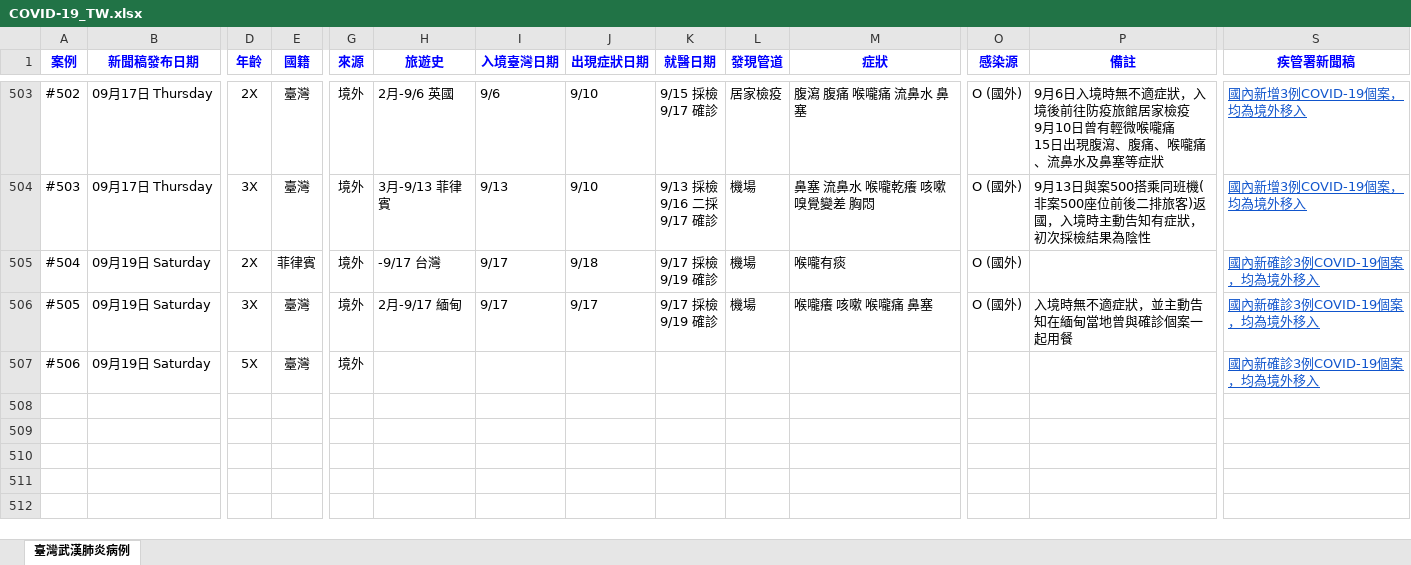
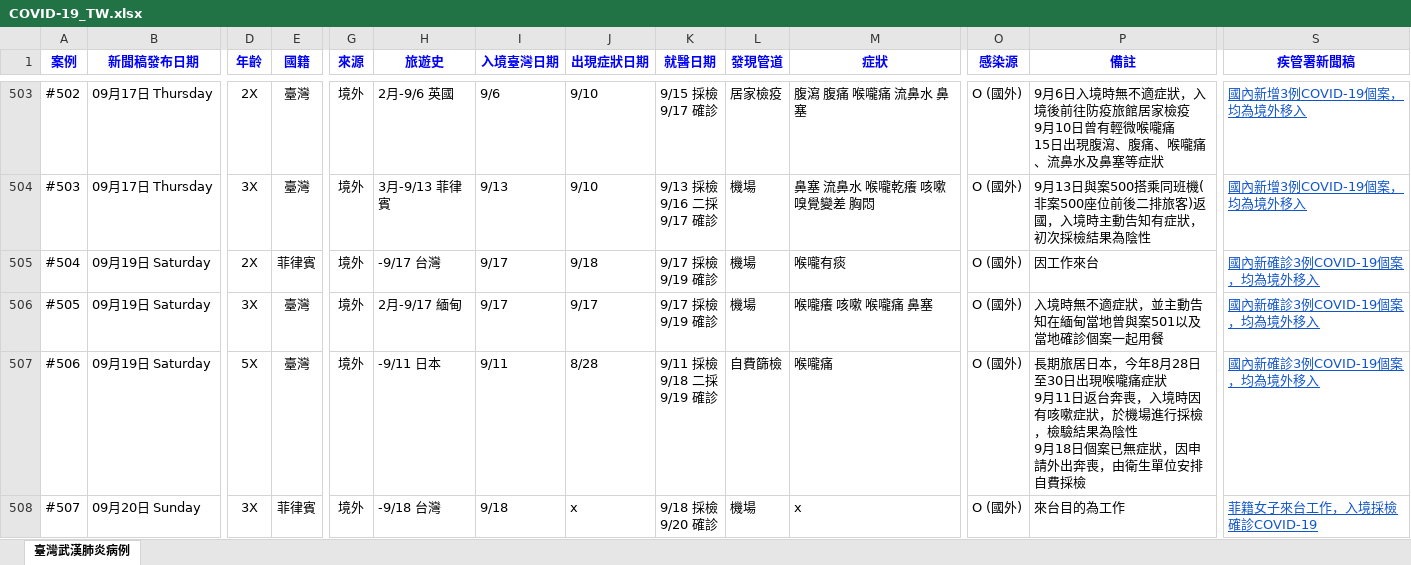
Before and after one commit to AlcHawk/dashcovid19, an Excel workbook: Data/COVID-19_TW.xlsx, sheet 臺灣武漢肺炎病例, drawn as a sheet; only a part is shown, gaps mark what is left out; values as stored, in another font and other column widths than the file's, no borders; charts and pictures and conditional formats and table styles not drawn; rows hold the shown columns only; ↵ is a line break in a cell; the diff names each change by its address in the sheet, - before the commit and + after, or states it on an @@ line.

Commit message:
Update CDC Press and COVID-19 Statistic on 20200920

```diff
--- a/Data/COVID-19_TW.xlsx (sheet 臺灣武漢肺炎病例)
+++ b/Data/COVID-19_TW.xlsx (sheet 臺灣武漢肺炎病例)
-P505 (備註): (empty)
+P505 (備註): 因工作來台
-P506 (備註): 入境時無不適症狀，並主動告知在緬甸當地曾與確診個案一起用餐
+P506 (備註): 入境時無不適症狀，並主動告知在緬甸當地曾與案501以及當地確診個案一起用餐
-H507 (旅遊史): (empty)
+H507 (旅遊史): -9/11 日本
-I507 (入境臺灣日期): (empty)
+I507 (入境臺灣日期): 9/11
-J507 (出現症狀日期): (empty)
+J507 (出現症狀日期): 8/28
-K507 (就醫日期): (empty)
+K507 (就醫日期): 9/11 採檢 ↵ 9/18 二採 ↵ 9/19 確診
-L507 (發現管道): (empty)
+L507 (發現管道): 自費篩檢
-M507 (症狀): (empty)
+M507 (症狀): 喉嚨痛
-O507 (感染源): (empty)
+O507 (感染源): O (國外)
-P507 (備註): (empty)
+P507 (備註): 長期旅居日本，今年8月28日至30日出現喉嚨痛症狀 ↵ 9月11日返台奔喪，入境時因有咳嗽症狀，於機場進行採檢，檢驗結果為陰性 ↵ 9月18日個案已無症狀，因申請外出奔喪，由衛生單位安排自費採檢
+row 508: #507 | 09月20日 Sunday | 3X | 菲律賓 | 境外 | -9/18 台灣 | 9/18 | x | 9/18 採檢 ↵ 9/20 確診 | 機場 | x | O (國外) | 來台目的為工作 | 菲籍女子來台工作，入境採檢確診COVID-19
```
Also changed, not shown: Data/CDC_Press List.xlsx.
